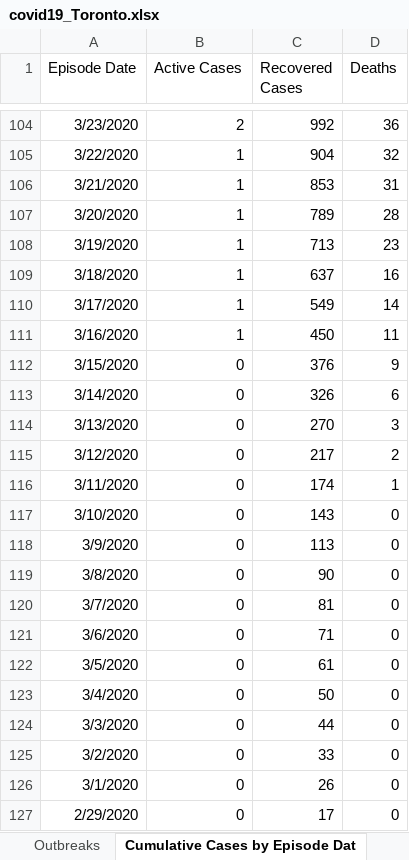
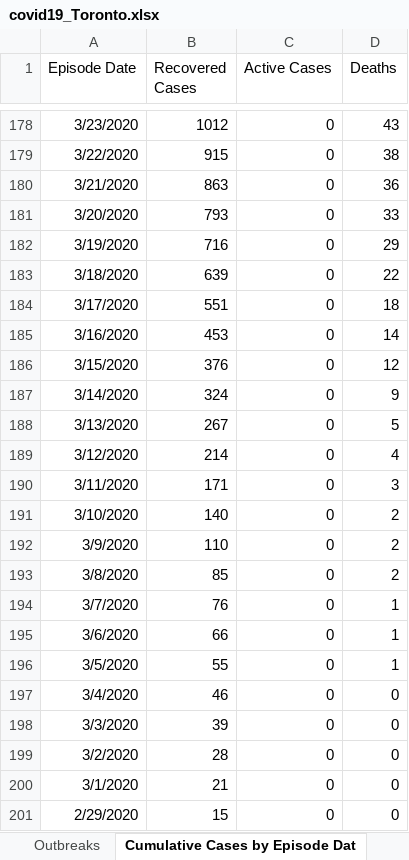
Before and after one commit to mponce0/covid19.analytics, an Excel workbook: inst/extdata/covid19_Toronto.xlsx, sheet Cumulative Cases by Episode Dat, drawn as a sheet; only a part is shown, gaps mark what is left out; values as stored, in another font and other column widths than the file's, no borders; removed rows and columns are numbered as before the commit, all else as after; the diff covers the shown part only; the diff names each change by its address in the sheet, - before the commit and + after, or states it on an @@ line.

```diff
--- a/inst/extdata/covid19_Toronto.xlsx (sheet Cumulative Cases by Episode Dat)
+++ b/inst/extdata/covid19_Toronto.xlsx (sheet Cumulative Cases by Episode Dat)
+column B (Recovered Cases), rows 178-201: 1012 | 915 | 863 | 793 | 716 | 639 | 551 | 453 | 376 | 324 | 267 | 214 | 171 | 140 | 110 | 85 | 76 | 66 | 55 | 46 | 39 | 28 | 21 | 15
-column C (Recovered Cases), rows 104-127: 992 | 904 | 853 | 789 | 713 | 637 | 549 | 450 | 376 | 326 | 270 | 217 | 174 | 143 | 113 | 90 | 81 | 71 | 61 | 50 | 44 | 33 | 26 | 17
-C178 (Active Cases): 2
+C178 (Active Cases): 0
-D178 (Deaths): 36
+D178 (Deaths): 43
-C179:C185 (Active Cases): 1
+C179:C185 (Active Cases): 0
-D179 (Deaths): 32
+D179 (Deaths): 38
-D180 (Deaths): 31
+D180 (Deaths): 36
-D181 (Deaths): 28
+D181 (Deaths): 33
-D182 (Deaths): 23
+D182 (Deaths): 29
-D183 (Deaths): 16
+D183 (Deaths): 22
-D184 (Deaths): 14
+D184 (Deaths): 18
-D185 (Deaths): 11
+D185 (Deaths): 14
-D186 (Deaths): 9
+D186 (Deaths): 12
-D187 (Deaths): 6
+D187 (Deaths): 9
-D188 (Deaths): 3
+D188 (Deaths): 5
-D189 (Deaths): 2
+D189 (Deaths): 4
-D190 (Deaths): 1
+D190 (Deaths): 3
-D191:D193 (Deaths): 0
+D191:D193 (Deaths): 2
-D194:D196 (Deaths): 0
+D194:D196 (Deaths): 1
```
Also changed, not shown: 74 added rows, 2 removed rows and 204 edited cells elsewhere in this sheet, sheet Cumulative Cases by Reported Da, sheet Cases by Episode Date, sheet Cases by Reported Date, sheet Severity Indicators by Age Grou, sheet Cases by Gender, sheet Cases by Age, 6 more sheets, other sheet tabs, 6 other files.
